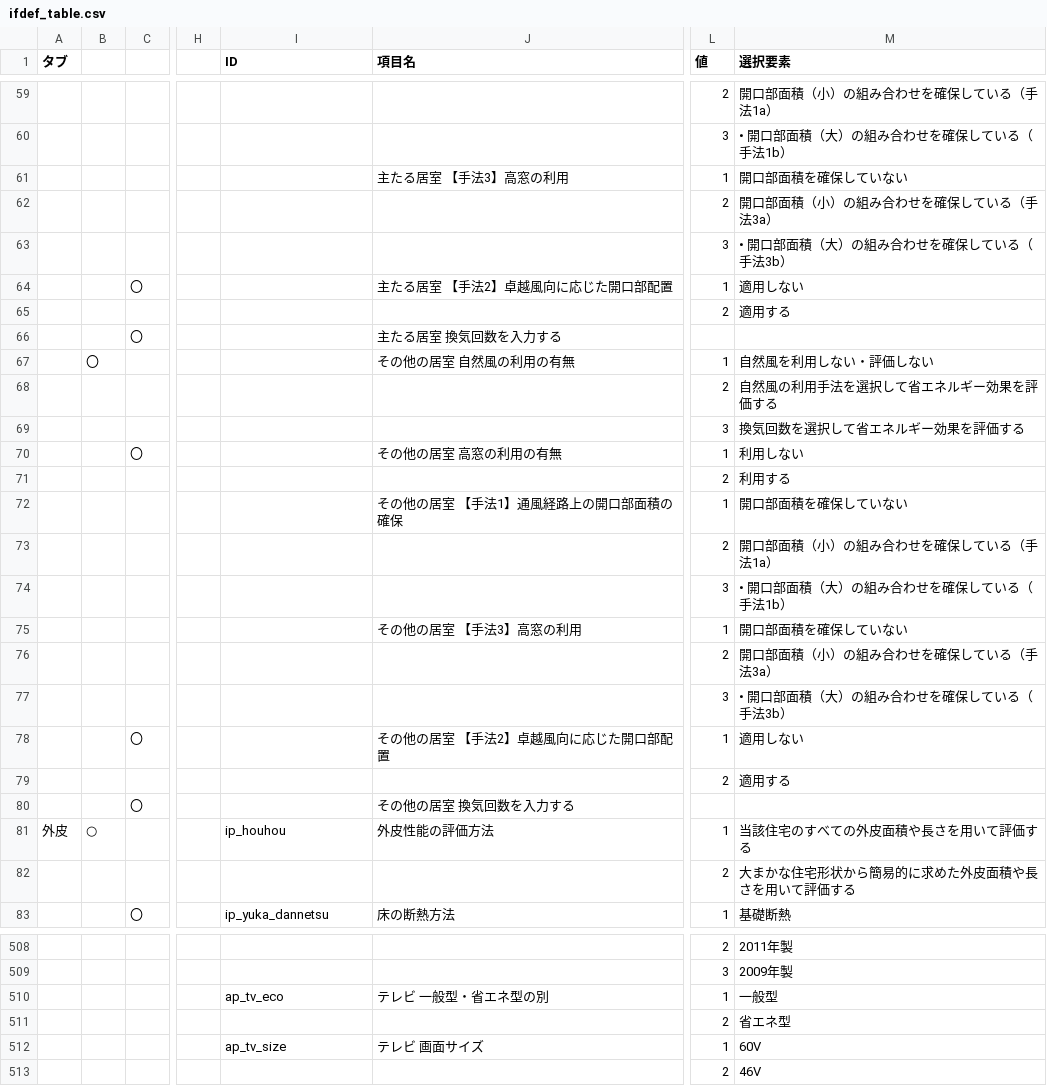
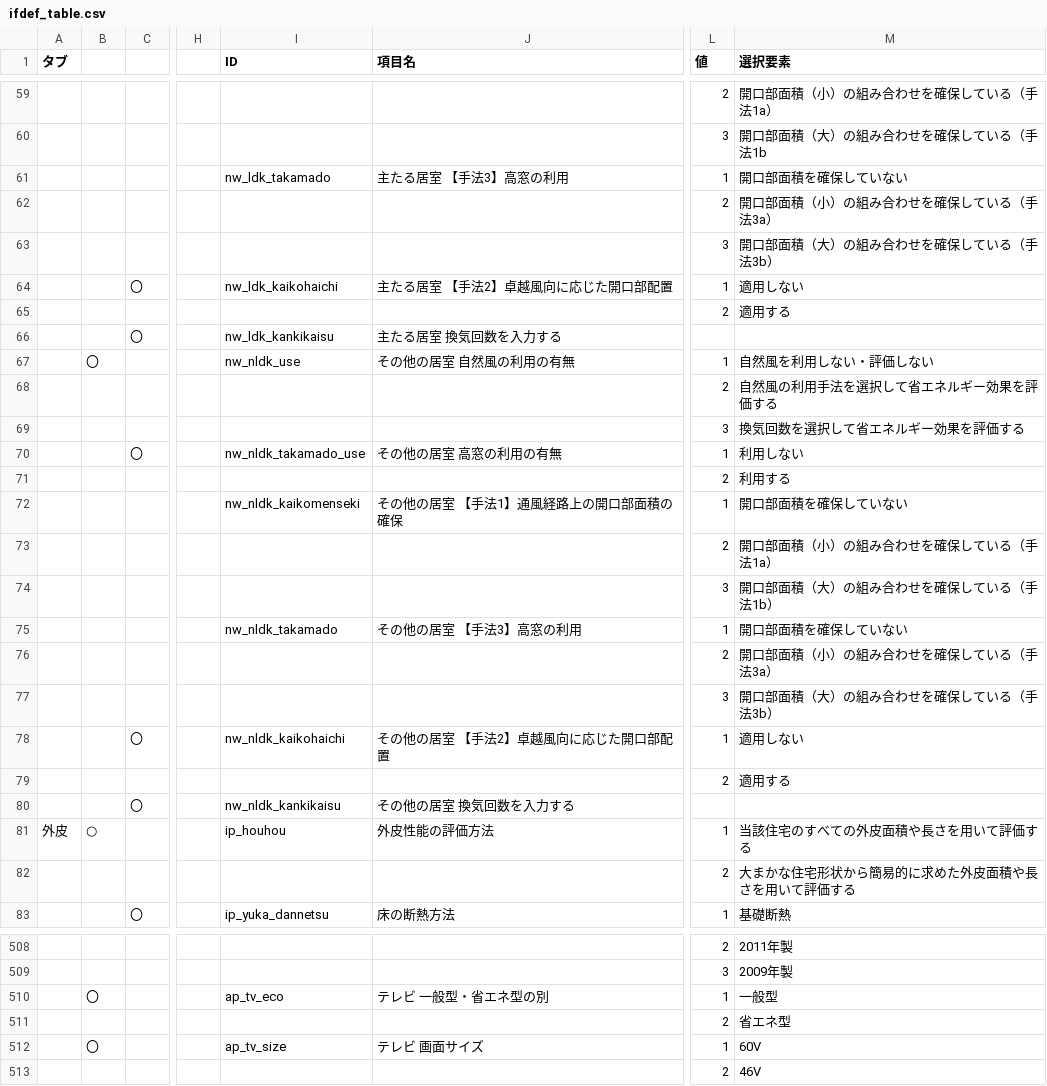
Before and after one commit to HisashiMiura/JJJProgramSpec, a CSV file: ifdef/ifdef_table.csv, drawn as a sheet; only a part is shown, gaps mark what is left out; the diff covers the shown part only; the diff names each change by its address in the sheet, - before the commit and + after, or states it on an @@ line.

```diff
--- a/ifdef/ifdef_table.csv
+++ b/ifdef/ifdef_table.csv
-M60 (選択要素): • 開⼝部面積（⼤）の組み合わせを確保している（手法1b）
+M60 (選択要素): 開⼝部面積（⼤）の組み合わせを確保している（手法1b
-I61 (ID): (empty)
+I61 (ID): nw_ldk_takamado
-M63 (選択要素): • 開⼝部面積（⼤）の組み合わせを確保している（手法3b）
+M63 (選択要素): 開⼝部面積（⼤）の組み合わせを確保している（手法3b）
-I64 (ID): (empty)
+I64 (ID): nw_ldk_kaikohaichi
-I66 (ID): (empty)
+I66 (ID): nw_ldk_kankikaisu
-I67 (ID): (empty)
+I67 (ID): nw_nldk_use
-I70 (ID): (empty)
+I70 (ID): nw_nldk_takamado_use
-I72 (ID): (empty)
+I72 (ID): nw_nldk_kaikomenseki
-M74 (選択要素): • 開⼝部面積（⼤）の組み合わせを確保している（手法1b）
+M74 (選択要素): 開⼝部面積（⼤）の組み合わせを確保している（手法1b）
-I75 (ID): (empty)
+I75 (ID): nw_nldk_takamado
-M77 (選択要素): • 開⼝部面積（⼤）の組み合わせを確保している（手法3b）
+M77 (選択要素): 開⼝部面積（⼤）の組み合わせを確保している（手法3b）
-I78 (ID): (empty)
+I78 (ID): nw_nldk_kaikohaichi
-I80 (ID): (empty)
+I80 (ID): nw_nldk_kankikaisu
-B510: (empty)
+B510: 〇
-B512: (empty)
+B512: 〇
```
Also changed, not shown: 10 edited cells elsewhere in this file.
